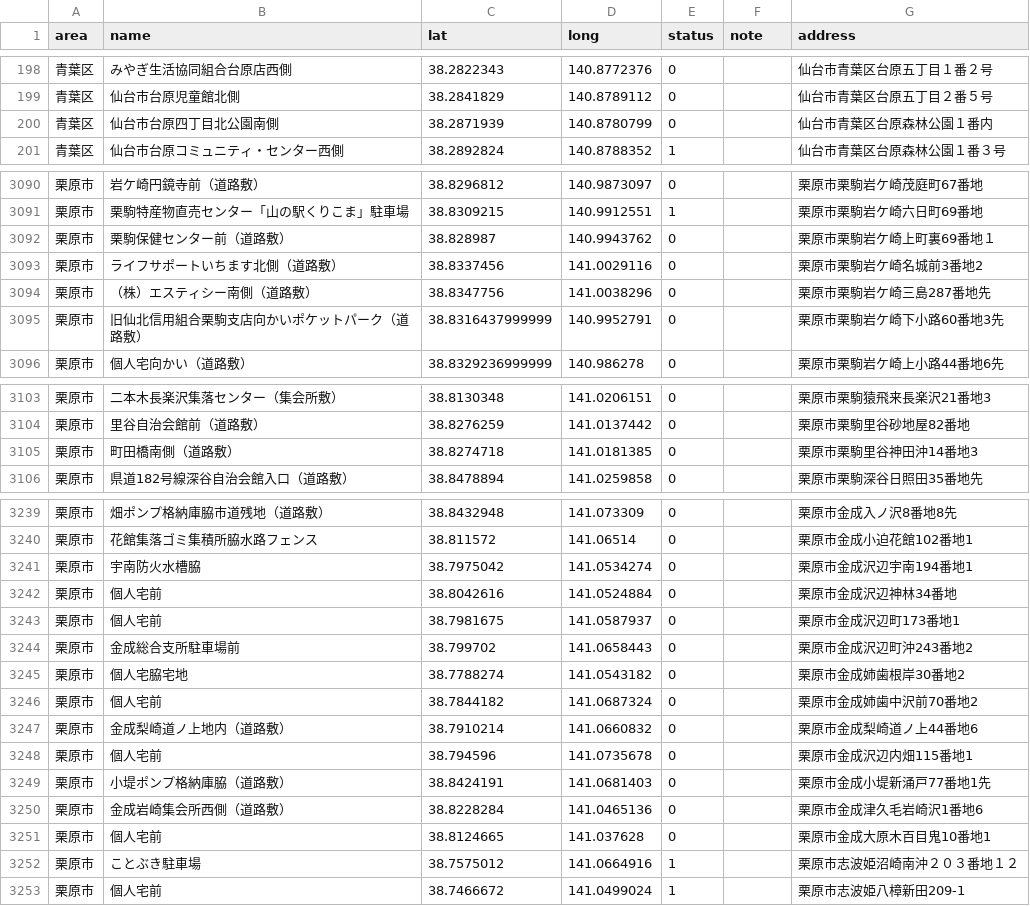
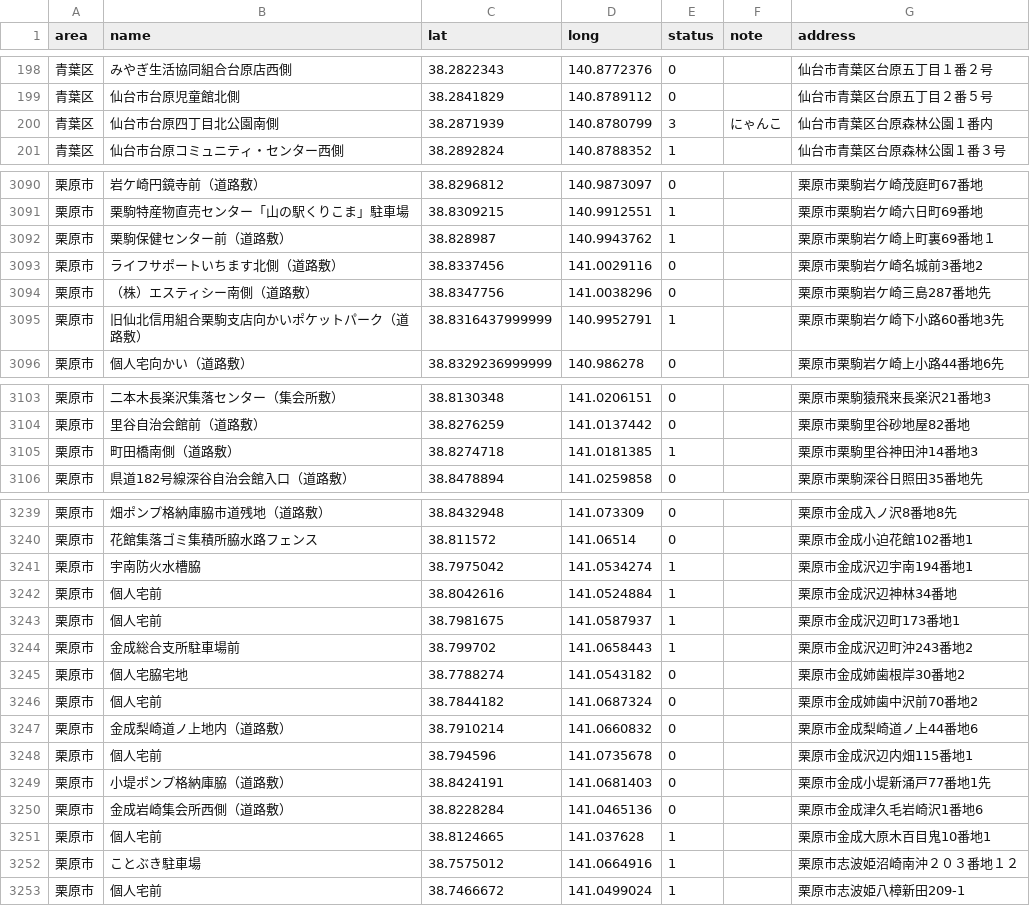
Before and after one commit to shutoito-web/poster-map, a CSV file: public/data/all.csv, drawn as a sheet; only a part is shown, gaps mark what is left out; the diff covers the shown part only.

```diff
--- a/public/data/all.csv
+++ b/public/data/all.csv
@@ -199,3 +199,3 @@
 "青葉区","仙台市台原児童館北側",38.2841829,140.8789112,0,"","仙台市青葉区台原五丁目２番５号"
-"青葉区","仙台市台原四丁目北公園南側",38.2871939,140.8780799,0,"","仙台市青葉区台原森林公園１番内"
+"青葉区","仙台市台原四丁目北公園南側",38.2871939,140.8780799,3,"にゃんこ","仙台市青葉区台原森林公園１番内"
 "青葉区","仙台市台原コミュニティ・センター西側",38.2892824,140.8788352,1,"","仙台市青葉区台原森林公園１番３号"
@@ -3091,6 +3091,6 @@
 "栗原市","栗駒特産物直売センター「山の駅くりこま」駐車場",38.8309215,140.9912551,1,"","栗原市栗駒岩ケ崎六日町69番地"
-"栗原市","栗駒保健センター前（道路敷）",38.828987,140.9943762,0,"","栗原市栗駒岩ケ崎上町裏69番地１"
+"栗原市","栗駒保健センター前（道路敷）",38.828987,140.9943762,1,"","栗原市栗駒岩ケ崎上町裏69番地１"
 "栗原市","ライフサポートいちます北側（道路敷）",38.8337456,141.0029116,0,"","栗原市栗駒岩ケ崎名城前3番地2"
 "栗原市","（株）エスティシー南側（道路敷）",38.8347756,141.0038296,0,"","栗原市栗駒岩ケ崎三島287番地先"
-"栗原市","旧仙北信用組合栗駒支店向かいポケットパーク（道路敷）",38.8316437999999,140.9952791,0,"","栗原市栗駒岩ケ崎下小路60番地3先"
+"栗原市","旧仙北信用組合栗駒支店向かいポケットパーク（道路敷）",38.8316437999999,140.9952791,1,"","栗原市栗駒岩ケ崎下小路60番地3先"
 "栗原市","個人宅向かい（道路敷）",38.8329236999999,140.986278,0,"","栗原市栗駒岩ケ崎上小路44番地6先"
@@ -3104,3 +3104,3 @@
 "栗原市","里谷自治会館前（道路敷）",38.8276259,141.0137442,0,"","栗原市栗駒里谷砂地屋82番地"
-"栗原市","町田橋南側（道路敷）",38.8274718,141.0181385,0,"","栗原市栗駒里谷神田沖14番地3"
+"栗原市","町田橋南側（道路敷）",38.8274718,141.0181385,1,"","栗原市栗駒里谷神田沖14番地3"
 "栗原市","県道182号線深谷自治会館入口（道路敷）",38.8478894,141.0259858,0,"","栗原市栗駒深谷日照田35番地先"
@@ -3240,6 +3240,6 @@
 "栗原市","花館集落ゴミ集積所脇水路フェンス",38.811572,141.06514,0,"","栗原市金成小迫花館102番地1"
-"栗原市","宇南防火水槽脇",38.7975042,141.0534274,0,"","栗原市金成沢辺宇南194番地1"
-"栗原市","個人宅前",38.8042616,141.0524884,0,"","栗原市金成沢辺神林34番地"
-"栗原市","個人宅前",38.7981675,141.0587937,0,"","栗原市金成沢辺町173番地1"
-"栗原市","金成総合支所駐車場前",38.799702,141.0658443,0,"","栗原市金成沢辺町沖243番地2"
+"栗原市","宇南防火水槽脇",38.7975042,141.0534274,1,"","栗原市金成沢辺宇南194番地1"
+"栗原市","個人宅前",38.8042616,141.0524884,1,"","栗原市金成沢辺神林34番地"
+"栗原市","個人宅前",38.7981675,141.0587937,1,"","栗原市金成沢辺町173番地1"
+"栗原市","金成総合支所駐車場前",38.799702,141.0658443,1,"","栗原市金成沢辺町沖243番地2"
 "栗原市","個人宅脇宅地",38.7788274,141.0543182,0,"","栗原市金成姉歯根岸30番地2"
@@ -3250,3 +3250,3 @@
 "栗原市","金成岩崎集会所西側（道路敷）",38.8228284,141.0465136,0,"","栗原市金成津久毛岩崎沢1番地6"
-"栗原市","個人宅前",38.8124665,141.037628,0,"","栗原市金成大原木百目鬼10番地1"
+"栗原市","個人宅前",38.8124665,141.037628,1,"","栗原市金成大原木百目鬼10番地1"
 "栗原市","ことぶき駐車場",38.7575012,141.0664916,1,"","栗原市志波姫沼崎南沖２０３番地１２"
```
Also changed, not shown: 4 edited cells elsewhere in this file, 7 other files.
